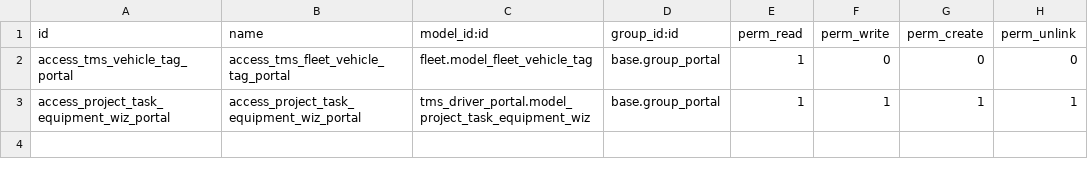
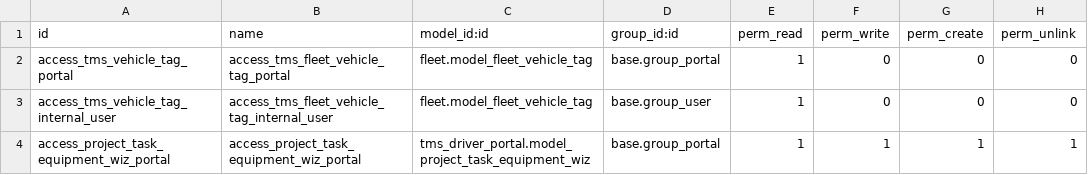
Before and after one commit to Tecnativa/tms, a CSV file: tms_driver_portal/security/ir.model.access.csv, drawn as a sheet.

Commit message:
[IMP] tms_driver_portal: Add button to my home

```diff
--- a/tms_driver_portal/security/ir.model.access.csv
+++ b/tms_driver_portal/security/ir.model.access.csv
@@ -2,2 +2,3 @@ id,name,model_id:id,group_id:id,perm_read,perm_write,perm_create,perm_unlink
 access_tms_vehicle_tag_portal,access_tms_fleet_vehicle_tag_portal,fleet.model_fleet_vehicle_tag,base.group_portal,1,0,0,0
+access_tms_vehicle_tag_internal_user,access_tms_fleet_vehicle_tag_internal_user,fleet.model_fleet_vehicle_tag,base.group_user,1,0,0,0
 access_project_task_equipment_wiz_portal,access_project_task_equipment_wiz_portal,tms_driver_portal.model_project_task_equipment_wiz,base.group_portal,1,1,1,1
```
Also changed, not shown: 2 other files.
